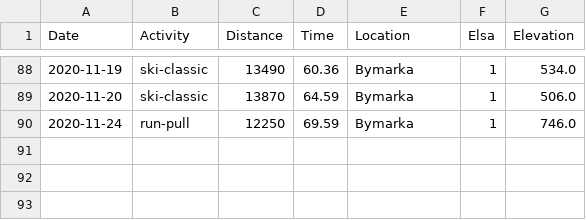
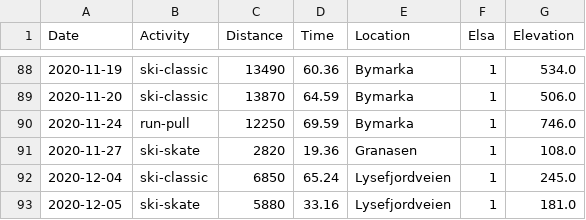
Before and after one commit to Olarm/Treningsdagbok, a CSV file: ski.csv, drawn as a sheet; only a part is shown, gaps mark what is left out; the diff names each change by its address in the sheet, - before the commit and + after, or states it on an @@ line.

Commit message:
data

```diff
--- a/ski.csv
+++ b/ski.csv
+row 91: 2020-11-27 | ski-skate | 2820 | 19.36 | Granasen | 1 | 108.0
+row 92: 2020-12-04 | ski-classic | 6850 | 65.24 | Lysefjordveien | 1 | 245.0
+row 93: 2020-12-05 | ski-skate | 5880 | 33.16 | Lysefjordveien | 1 | 181.0
```
Also changed, not shown: 1 other file.
